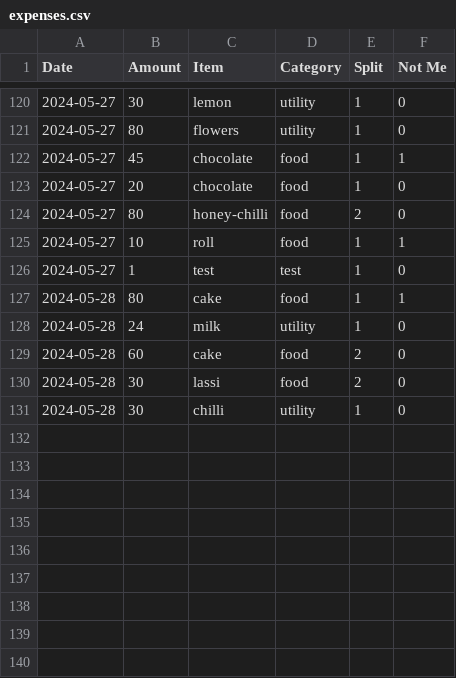
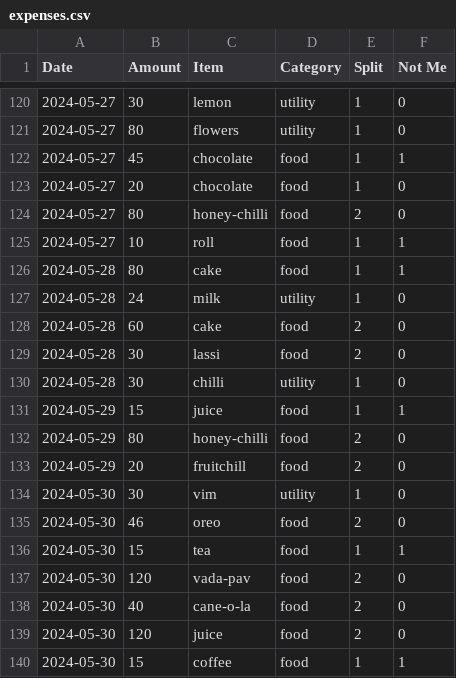
Before and after one commit to MBUYt0n/expense-tracker, a CSV file: expenses.csv, drawn as a sheet; only a part is shown, gaps mark what is left out; removed rows and columns are numbered as before the commit, all else as after; the diff names each change by its address in the sheet, - before the commit and + after, or states it on an @@ line.

```diff
--- a/expenses.csv
+++ b/expenses.csv
-row 126: 2024-05-27 | 1 | test | test | 1 | 0
+row 131: 2024-05-29 | 15 | juice | food | 1 | 1
+row 132: 2024-05-29 | 80 | honey-chilli | food | 2 | 0
+row 133: 2024-05-29 | 20 | fruitchill | food | 2 | 0
+row 134: 2024-05-30 | 30 | vim | utility | 1 | 0
+row 135: 2024-05-30 | 46 | oreo | food | 2 | 0
+row 136: 2024-05-30 | 15 | tea | food | 1 | 1
+row 137: 2024-05-30 | 120 | vada-pav | food | 2 | 0
+row 138: 2024-05-30 | 40 | cane-o-la | food | 2 | 0
+row 139: 2024-05-30 | 120 | juice | food | 2 | 0
+row 140: 2024-05-30 | 15 | coffee | food | 1 | 1
```
Also changed, not shown: 2 other files.
